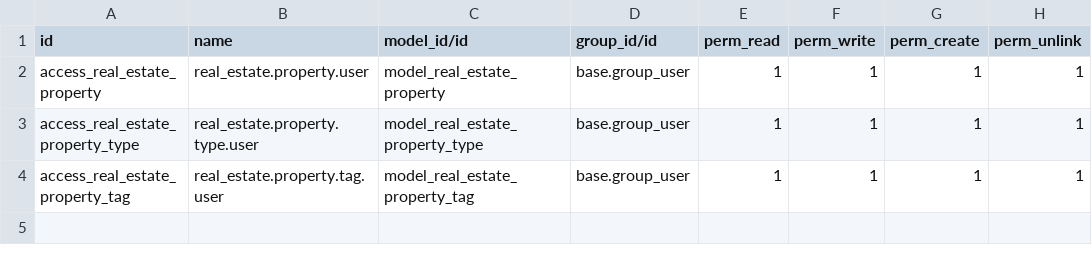
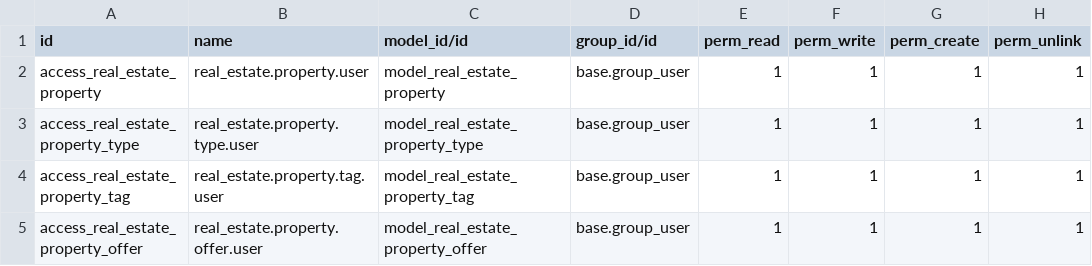
Before and after one commit to anagarces/inmobiliaria_xml, a CSV file: addons/estate/security/ir.model.access.csv, drawn as a sheet; the diff names each change by its address in the sheet, - before the commit and + after, or states it on an @@ line.

Commit message:
se anade modelo para las ofertas de las propiedades

```diff
--- a/addons/estate/security/ir.model.access.csv
+++ b/addons/estate/security/ir.model.access.csv
+row 5: access_real_estate_property_offer | real_estate.property.offer.user | model_real_estate_property_offer | base.group_user | 1 | 1 | 1 | 1
```
Also changed, not shown: 4 other files.
